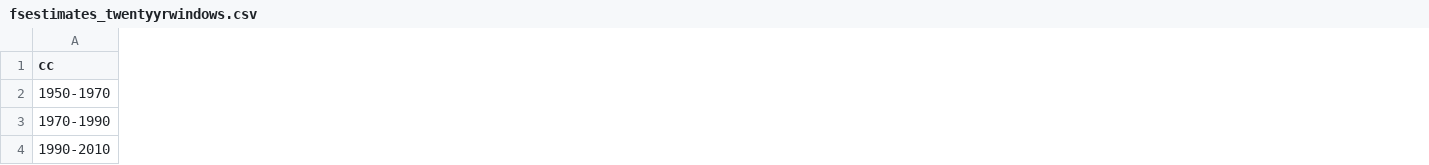
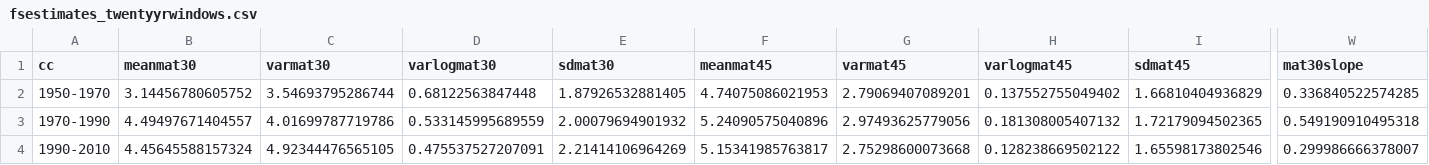
Before and after one commit to lizzieinvancouver/decsens, a CSV file: analyses/pep_analyses/output/fsestimates_twentyyrwindows.csv, drawn as a sheet; only a part is shown, gaps mark what is left out; removed rows and columns are numbered as before the commit, all else as after; rows hold the shown columns only; the diff covers the shown part only; the diff names each change by its address in the sheet, - before the commit and + after, or states it on an @@ line.

```diff
--- a/analyses/pep_analyses/output/fsestimates_twentyyrwindows.csv
+++ b/analyses/pep_analyses/output/fsestimates_twentyyrwindows.csv
+column B (meanmat30), rows 2-3: 3.14456780605752 | 4.49497671404557
+column C (varmat30), rows 2-3: 3.54693795286744 | 4.01699787719786
+column D (varlogmat30), rows 2-3: 0.68122563847448 | 0.533145995689559
+column E (sdmat30), rows 2-3: 1.87926532881405 | 2.00079694901932
+column F (meanmat45), rows 2-3: 4.74075086021953 | 5.24090575040896
+column G (varmat45), rows 2-3: 2.79069407089201 | 2.97493625779056
+column H (varlogmat45), rows 2-3: 0.137552755049402 | 0.181308005407132
+column I (sdmat45), rows 2-3: 1.66810404936829 | 1.72179094502365
+column W (mat30slope), rows 2-3: 0.336840522574285 | 0.549190910495318
-row 4: 1990-2010
+row 4: 1990-2010 | 4.45645588157324 | 4.92344476565105 | 0.475537527207091 | 2.21414106964269 | 5.15341985763817 | 2.75298600073668 | 0.128238669502122 | 1.65598173802546 | 0.299986666378007
```
Also changed, not shown: 18 added columns and 12 edited cells elsewhere in this file, analyses/pep_analyses/output/fsestimates_tenyrwindows.csv, analyses/pep_analyses/output/fsestimates_withlog_1950_2000.csv, 2 other files.
